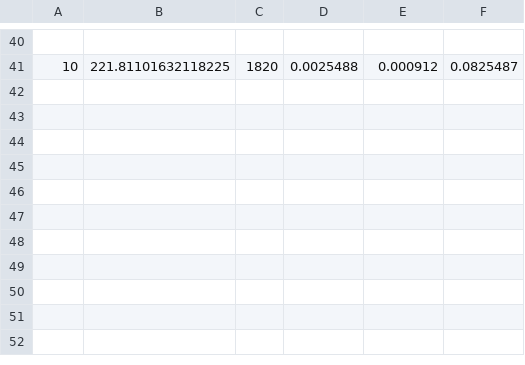
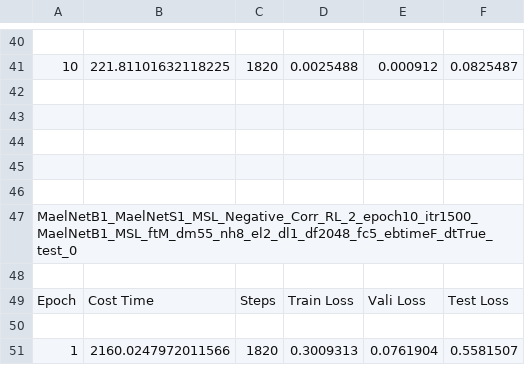
Before and after one commit to hpc-inspirasi/ModMaelNet, a CSV file: training_mantra_anomaly_detection.csv, drawn as a sheet; only a part is shown, gaps mark what is left out; the diff names each change by its address in the sheet, - before the commit and + after, or states it on an @@ line.

```diff
--- a/training_mantra_anomaly_detection.csv
+++ b/training_mantra_anomaly_detection.csv
+row 42: (empty)
+row 43: (empty)
+row 44: (empty)
+row 45: (empty)
+row 46: (empty)
+row 47: MaelNetB1_MaelNetS1_MSL_Negative_Corr_RL_2_epoch10_itr1500_MaelNetB1_MSL_ftM_dm55_nh8_el2_dl1_df2048_fc5_ebtimeF_dtTrue_test_0
+row 48: (empty)
+row 49: Epoch | Cost Time | Steps | Train Loss | Vali Loss | Test Loss
+row 50: (empty)
+row 51: 1 | 2160.0247972011566 | 1820 | 0.3009313 | 0.0761904 | 0.5581507
```
Also changed, not shown: 1 other file.
